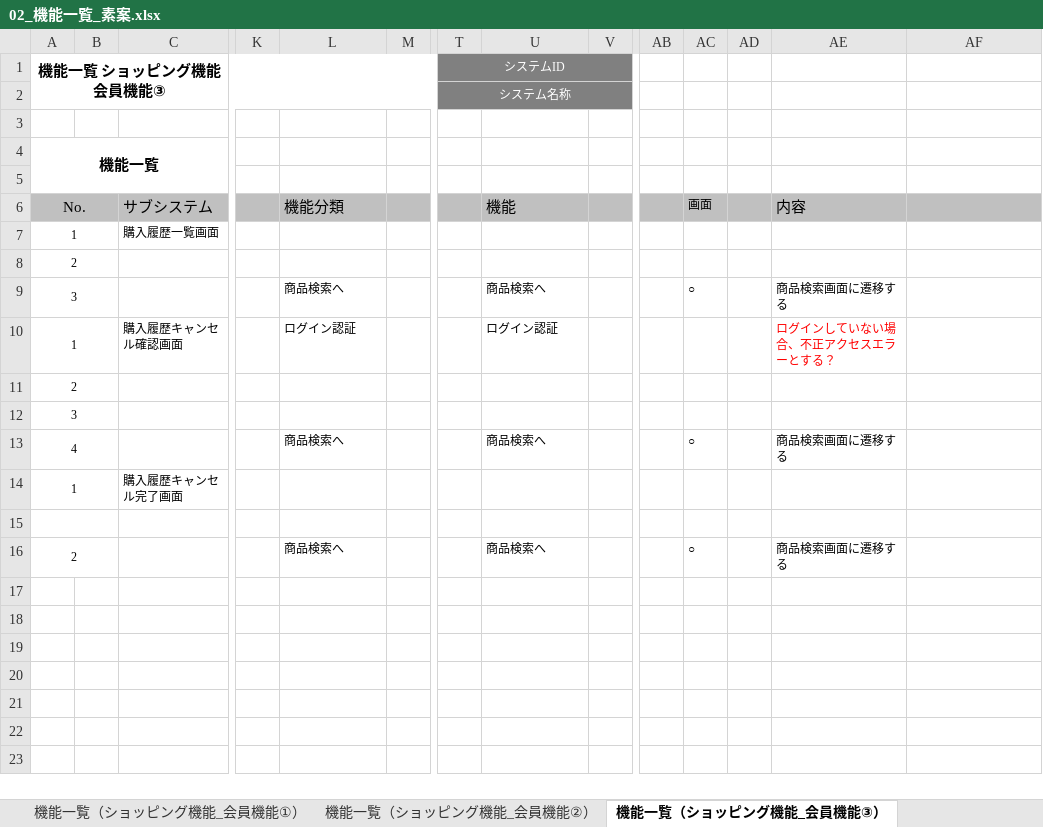
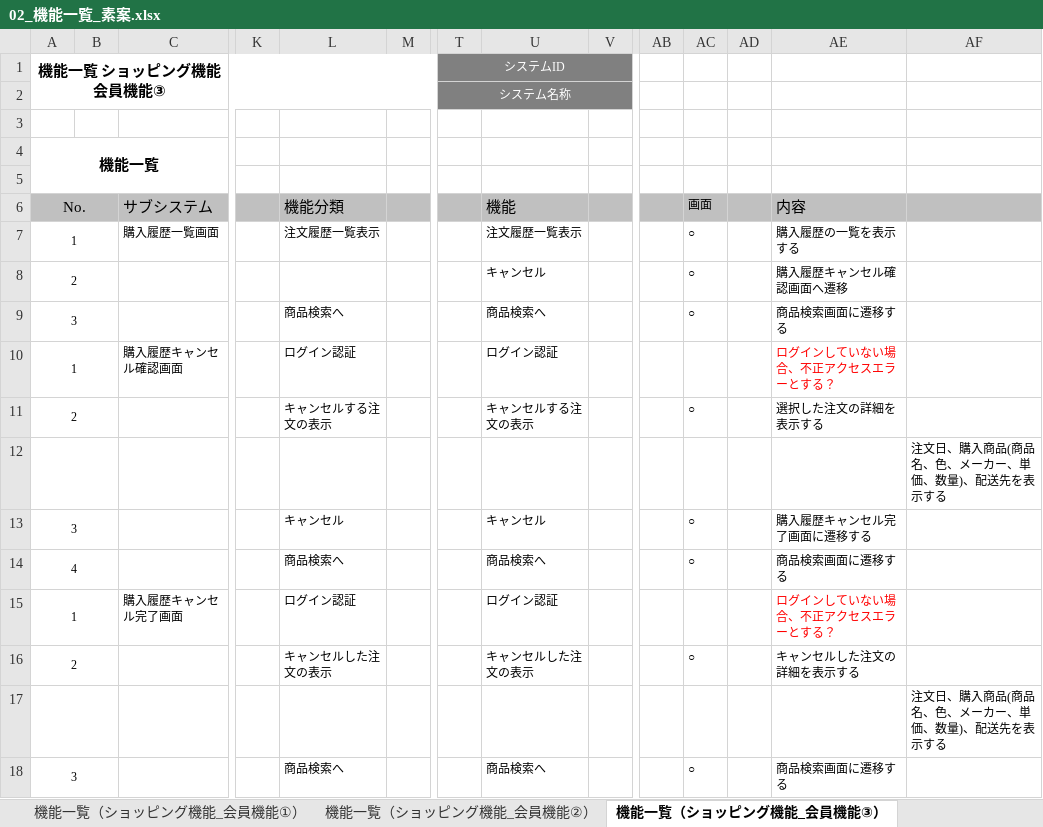
Before and after one commit to narata25/dev, an Excel workbook: 02_外部設計/02_機能一覧_素案.xlsx, sheet 機能一覧（ショッピング機能_会員機能③）, drawn as a sheet; only a part is shown, gaps mark what is left out; values as stored, in another font and other column widths than the file's, no borders; removed rows and columns are numbered as before the commit, all else as after; rows hold the shown columns only; the diff names each change by its address in the sheet, - before the commit and + after, or states it on an @@ line.

```diff
--- a/02_外部設計/02_機能一覧_素案.xlsx (sheet 機能一覧（ショッピング機能_会員機能③）)
+++ b/02_外部設計/02_機能一覧_素案.xlsx (sheet 機能一覧（ショッピング機能_会員機能③）)
-L7: (empty)
+L7: 注文履歴一覧表示
-U7: (empty)
+U7: 注文履歴一覧表示
-AC7: (empty)
+AC7: ○
-AE7: (empty)
+AE7: 購入履歴の一覧を表示する
-row 8: 2
+row 8: 2 |  |  |  |  |  |  | キャンセル |  |  | ○ |  | 購入履歴キャンセル確認画面へ遷移
-row 11: 2
-row 12: 3
+row 11: 2 |  |  |  | キャンセルする注文の表示 |  |  | キャンセルする注文の表示 |  |  | ○ |  | 選択した注文の詳細を表示する
+row 12:  |  |  |  |  |  |  |  |  |  |  |  |  | 注文日、購入商品(商品名、色、メーカー、単価、数量)、配送先を表示する
+row 13: 3 |  |  |  | キャンセル |  |  | キャンセル |  |  | ○ |  | 購入履歴キャンセル完了画面に遷移する
-L15: (empty)
+L15: ログイン認証
-U15: (empty)
+U15: ログイン認証
-AE15: (empty)
+AE15: ログインしていない場合、不正アクセスエラーとする？
-row 16: (empty)
+row 16: 2 |  |  |  | キャンセルした注文の表示 |  |  | キャンセルした注文の表示 |  |  | ○ |  | キャンセルした注文の詳細を表示する
+row 17:  |  |  |  |  |  |  |  |  |  |  |  |  | 注文日、購入商品(商品名、色、メーカー、単価、数量)、配送先を表示する
-A18 (機能一覧 ショッピング機能 会員機能③): 2
+A18 (機能一覧 ショッピング機能 会員機能③): 3
```
Also changed, not shown: 01_要件定義/03_WBS.xlsx.
